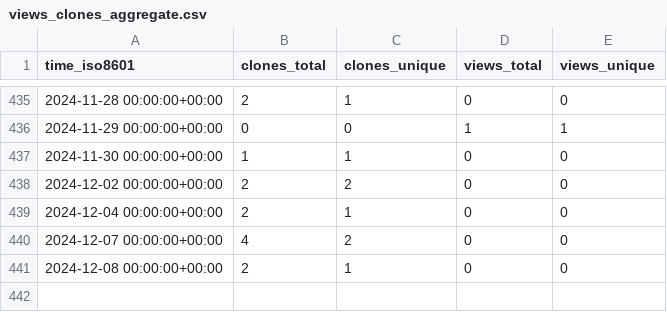
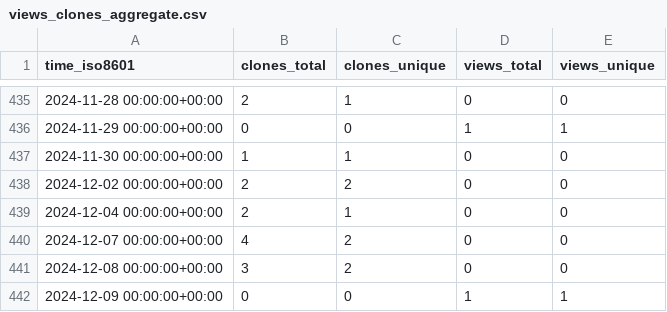
Before and after one commit to ayewo/ghost-ultra, a CSV file: ayewo/ghost.sh/ghrs-data/views_clones_aggregate.csv, drawn as a sheet; only a part is shown, gaps mark what is left out.

```diff
--- a/ayewo/ghost.sh/ghrs-data/views_clones_aggregate.csv
+++ b/ayewo/ghost.sh/ghrs-data/views_clones_aggregate.csv
@@ -440,2 +440,3 @@ time_iso8601,clones_total,clones_unique,views_total,views_unique
 2024-12-07 00:00:00+00:00,4,2,0,0
-2024-12-08 00:00:00+00:00,2,1,0,0
+2024-12-08 00:00:00+00:00,3,2,0,0
+2024-12-09 00:00:00+00:00,0,0,1,1
```
Also changed, not shown: 1 other file.
